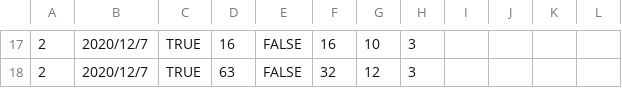
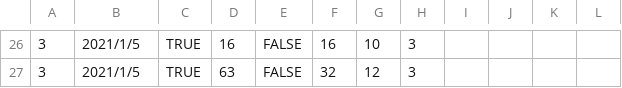
Before and after one commit to Zinnia-jpn/WorkoutSchedule, a CSV file: db/csv/records.csv, drawn as a sheet; only a part is shown, gaps mark what is left out; the diff covers the shown part only.

```diff
--- a/db/csv/records.csv
+++ b/db/csv/records.csv
@@ -17,2 +26,2 @@
-2,2020/12/7,TRUE,16,FALSE,16,10,3,,,,
-2,2020/12/7,TRUE,63,FALSE,32,12,3,,,,
+3,2021/1/5,TRUE,16,FALSE,16,10,3,,,,
+3,2021/1/5,TRUE,63,FALSE,32,12,3,,,,
```
Also changed, not shown: 9 added rows and 29 edited cells elsewhere in this file, db/csv/workouts.csv, 4 other files.
